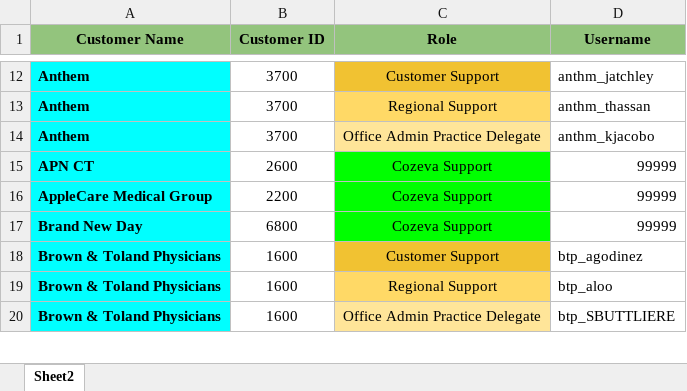
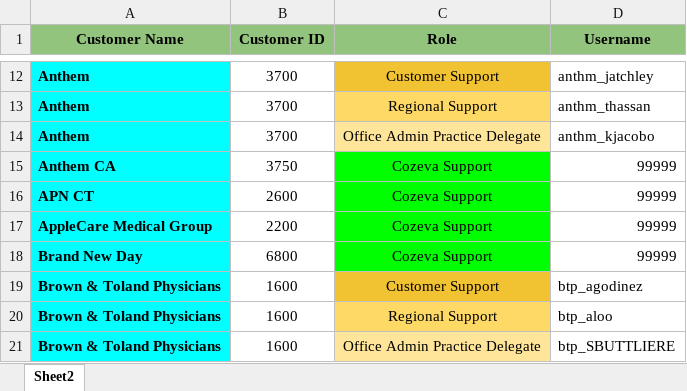
Before and after one commit to CozevaQA/RTVS_dist, an Excel workbook: assets/CustomerDB.xlsx, sheet Sheet2, drawn as a sheet; only a part is shown, gaps mark what is left out; values as stored, in another font and other column widths than the file's, no borders; the diff names each change by its address in the sheet, - before the commit and + after, or states it on an @@ line.

Commit message:
AnthemCA

```diff
--- a/assets/CustomerDB.xlsx (sheet Sheet2)
+++ b/assets/CustomerDB.xlsx (sheet Sheet2)
+row 15: Anthem CA | 3750 | Cozeva Support | 99999
```
